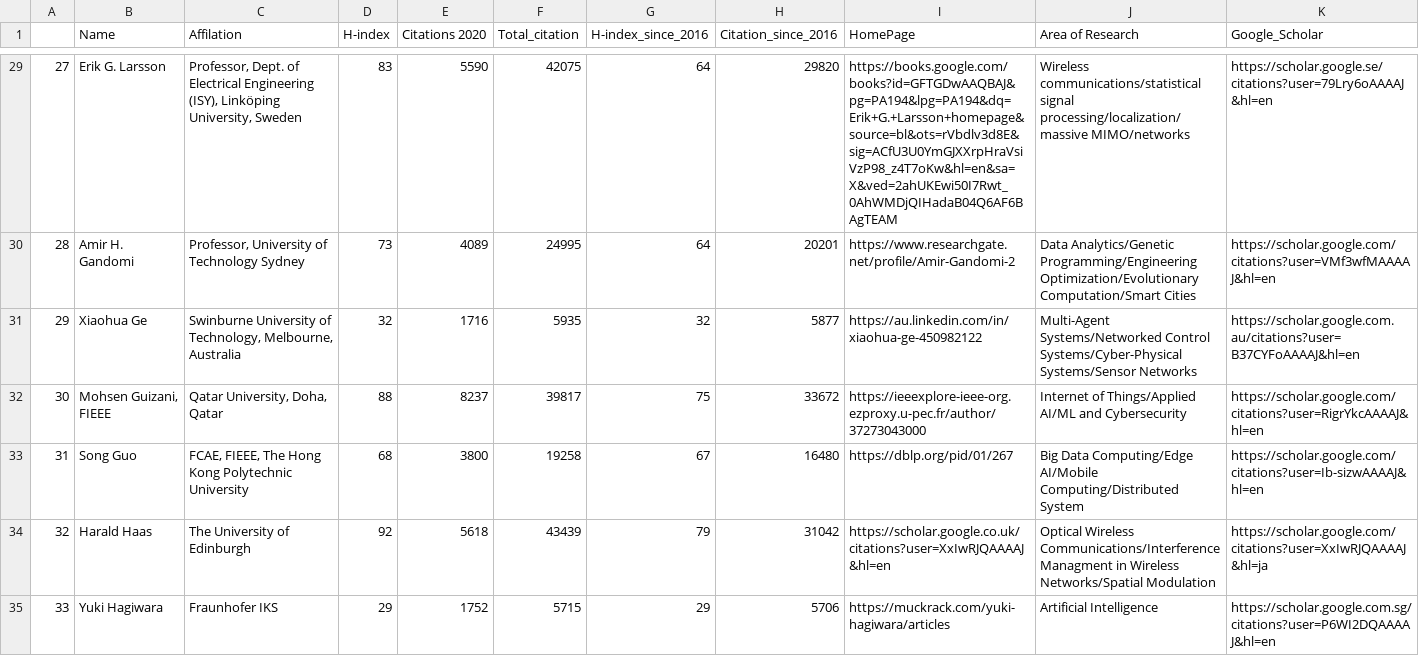
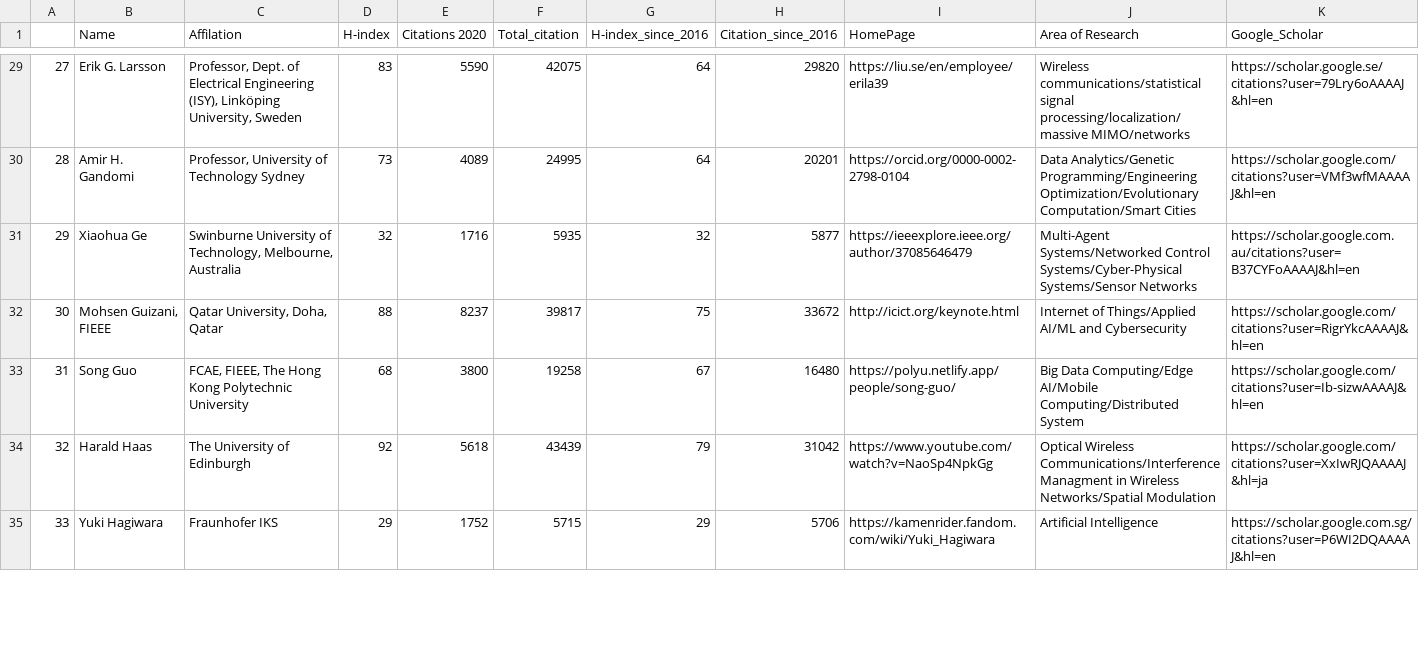
Before and after one commit to cryptogeekk/insights2techinfo, a CSV file: data.csv, drawn as a sheet; only a part is shown, gaps mark what is left out; the diff covers the shown part only.

```diff
--- a/data.csv
+++ b/data.csv
@@ -29,7 +29,7 @@
-27,Erik G. Larsson,"Professor, Dept. of Electrical Engineering (ISY), Linköping University, Sweden",83,5590,42075,64,29820,https://books.google.com/books?id=GFTGDwAAQBAJ&pg=PA194&lpg=PA194&dq=Erik+G.+Larsson+homepage&source=bl&ots=rVbdlv3d8E&sig=ACfU3U0YmGJXXrpHraVsiVzP98_z4T7oKw&hl=en&sa=X&ved=2ahUKEwi50I7Rwt_0AhWMDjQIHadaB04Q6AF6BAgTEAM,Wireless communications/statistical signal processing/localization/massive MIMO/networks,https://scholar.google.se/citations?user=79Lry6oAAAAJ&hl=en
-28,Amir H. Gandomi,"Professor, University of Technology Sydney",73,4089,24995,64,20201,https://www.researchgate.net/profile/Amir-Gandomi-2,Data Analytics/Genetic Programming/Engineering Optimization/Evolutionary Computation/Smart Cities,https://scholar.google.com/citations?user=VMf3wfMAAAAJ&hl=en
-29,Xiaohua Ge,"Swinburne University of Technology, Melbourne, Australia",32,1716,5935,32,5877,https://au.linkedin.com/in/xiaohua-ge-450982122,Multi-Agent Systems/Networked Control Systems/Cyber-Physical Systems/Sensor Networks,https://scholar.google.com.au/citations?user=B37CYFoAAAAJ&hl=en
-30,"Mohsen Guizani, FIEEE","Qatar University, Doha, Qatar",88,8237,39817,75,33672,https://ieeexplore-ieee-org.ezproxy.u-pec.fr/author/37273043000,Internet of Things/Applied AI/ML and Cybersecurity,https://scholar.google.com/citations?user=RigrYkcAAAAJ&hl=en
-31,Song Guo,"FCAE, FIEEE, The Hong Kong Polytechnic University",68,3800,19258,67,16480,https://dblp.org/pid/01/267,Big Data Computing/Edge AI/Mobile Computing/Distributed System,https://scholar.google.com/citations?user=Ib-sizwAAAAJ&hl=en
-32,Harald Haas,The University of Edinburgh,92,5618,43439,79,31042,https://scholar.google.co.uk/citations?user=XxIwRJQAAAAJ&hl=en,Optical Wireless Communications/Interference Managment in Wireless Networks/Spatial Modulation,https://scholar.google.com/citations?user=XxIwRJQAAAAJ&hl=ja
-33,Yuki Hagiwara,Fraunhofer IKS,29,1752,5715,29,5706,https://muckrack.com/yuki-hagiwara/articles,Artificial Intelligence,https://scholar.google.com.sg/citations?user=P6WI2DQAAAAJ&hl=en
+27,Erik G. Larsson,"Professor, Dept. of Electrical Engineering (ISY), Linköping University, Sweden",83,5590,42075,64,29820,https://liu.se/en/employee/erila39,Wireless communications/statistical signal processing/localization/massive MIMO/networks,https://scholar.google.se/citations?user=79Lry6oAAAAJ&hl=en
+28,Amir H. Gandomi,"Professor, University of Technology Sydney",73,4089,24995,64,20201,https://orcid.org/0000-0002-2798-0104,Data Analytics/Genetic Programming/Engineering Optimization/Evolutionary Computation/Smart Cities,https://scholar.google.com/citations?user=VMf3wfMAAAAJ&hl=en
+29,Xiaohua Ge,"Swinburne University of Technology, Melbourne, Australia",32,1716,5935,32,5877,https://ieeexplore.ieee.org/author/37085646479,Multi-Agent Systems/Networked Control Systems/Cyber-Physical Systems/Sensor Networks,https://scholar.google.com.au/citations?user=B37CYFoAAAAJ&hl=en
+30,"Mohsen Guizani, FIEEE","Qatar University, Doha, Qatar",88,8237,39817,75,33672,http://icict.org/keynote.html,Internet of Things/Applied AI/ML and Cybersecurity,https://scholar.google.com/citations?user=RigrYkcAAAAJ&hl=en
+31,Song Guo,"FCAE, FIEEE, The Hong Kong Polytechnic University",68,3800,19258,67,16480,https://polyu.netlify.app/people/song-guo/,Big Data Computing/Edge AI/Mobile Computing/Distributed System,https://scholar.google.com/citations?user=Ib-sizwAAAAJ&hl=en
+32,Harald Haas,The University of Edinburgh,92,5618,43439,79,31042,https://www.youtube.com/watch?v=NaoSp4NpkGg,Optical Wireless Communications/Interference Managment in Wireless Networks/Spatial Modulation,https://scholar.google.com/citations?user=XxIwRJQAAAAJ&hl=ja
+33,Yuki Hagiwara,Fraunhofer IKS,29,1752,5715,29,5706,https://kamenrider.fandom.com/wiki/Yuki_Hagiwara,Artificial Intelligence,https://scholar.google.com.sg/citations?user=P6WI2DQAAAAJ&hl=en
```
Also changed, not shown: 89 edited cells elsewhere in this file, 1 other file.
